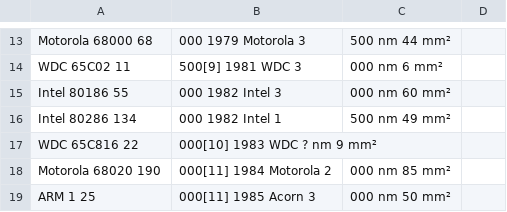
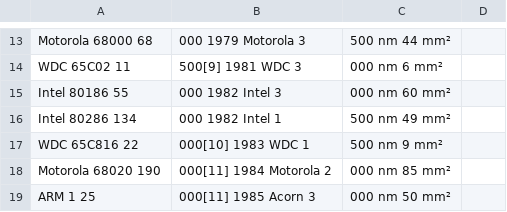
Before and after one commit to Ajwah/machine_learning_examples, a CSV file: linear_regression_class/moore.csv, drawn as a sheet; only a part is shown, gaps mark what is left out.

Commit message:
Update moore.csv

```diff
--- a/linear_regression_class/moore.csv
+++ b/linear_regression_class/moore.csv
@@ -16,3 +16,3 @@ Intel 80186 55,000  1982  Intel 3,000 nm  60 mm²
 Intel 80286 134,000 1982  Intel 1,500 nm  49 mm²
-WDC 65C816  22,000[10]  1983  WDC  ? nm 9 mm²
+WDC 65C816  22,000[10]  1983  WDC  1,500 nm 9 mm²
 Motorola 68020  190,000[11] 1984  Motorola  2,000 nm  85 mm²
```
